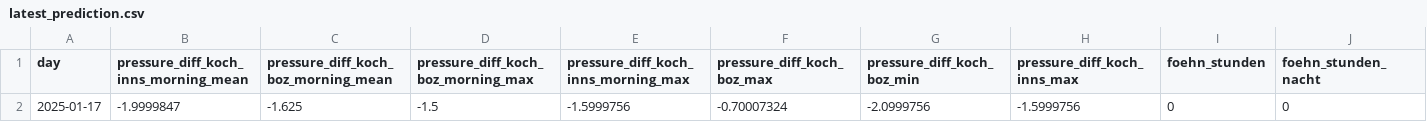
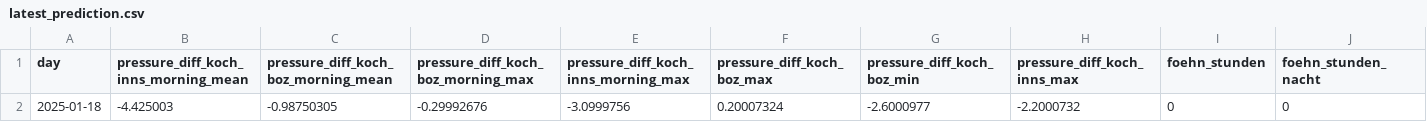
Before and after one commit to christian-fey/Koechelt_der_Kochel, a CSV file: latest_prediction.csv, drawn as a sheet; only a part is shown; removed rows and columns are numbered as before the commit, all else as after; rows hold the shown columns only; the diff names each change by its address in the sheet, - before the commit and + after, or states it on an @@ line.

```diff
--- a/latest_prediction.csv
+++ b/latest_prediction.csv
-row 2: 2025-01-17 | -1.9999847 | -1.625 | -1.5 | -1.5999756 | -0.70007324 | -2.0999756 | -1.5999756 | 0 | 0
+row 2: 2025-01-18 | -4.425003 | -0.98750305 | -0.29992676 | -3.0999756 | 0.20007324 | -2.6000977 | -2.2000732 | 0 | 0
```
Also changed, not shown: 1 other file.
